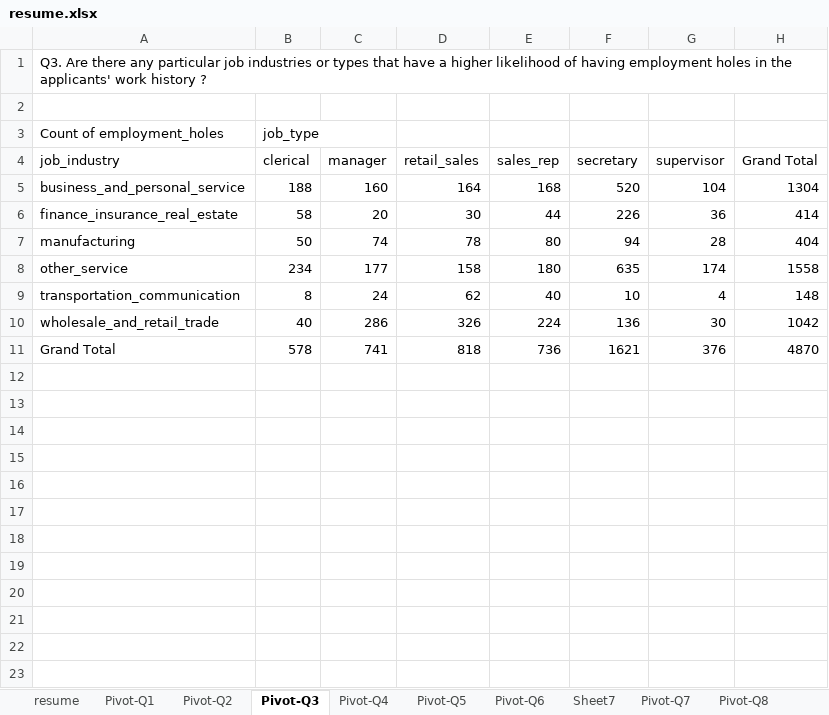
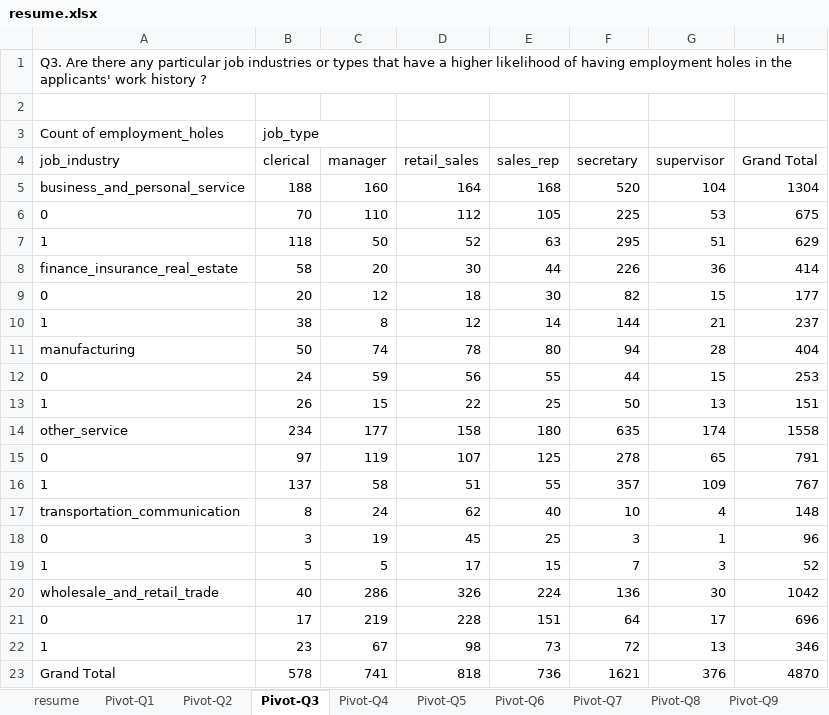
Before and after one commit to ThaiNguyen54/Business-Intelligent, an Excel workbook: data/resume.xlsx, sheet Pivot-Q3, drawn as a sheet; values as stored, in another font and other column widths than the file's, no borders; the diff names each change by its address in the sheet, - before the commit and + after, or states it on an @@ line.

```diff
--- a/data/resume.xlsx (sheet Pivot-Q3)
+++ b/data/resume.xlsx (sheet Pivot-Q3)
-sheet tab: Sheet7
+row 6: 0 | 70 | 110 | 112 | 105 | 225 | 53 | 675
+row 7: 1 | 118 | 50 | 52 | 63 | 295 | 51 | 629
+row 9: 0 | 20 | 12 | 18 | 30 | 82 | 15 | 177
+row 10: 1 | 38 | 8 | 12 | 14 | 144 | 21 | 237
+row 12: 0 | 24 | 59 | 56 | 55 | 44 | 15 | 253
+row 13: 1 | 26 | 15 | 22 | 25 | 50 | 13 | 151
+row 15: 0 | 97 | 119 | 107 | 125 | 278 | 65 | 791
+row 16: 1 | 137 | 58 | 51 | 55 | 357 | 109 | 767
+row 18: 0 | 3 | 19 | 45 | 25 | 3 | 1 | 96
+row 19: 1 | 5 | 5 | 17 | 15 | 7 | 3 | 52
+row 21: 0 | 17 | 219 | 228 | 151 | 64 | 17 | 696
+row 22: 1 | 23 | 67 | 98 | 73 | 72 | 13 | 346
```
Also changed, not shown: sheet Pivot-Q4, other sheet tabs, 33 other files.
